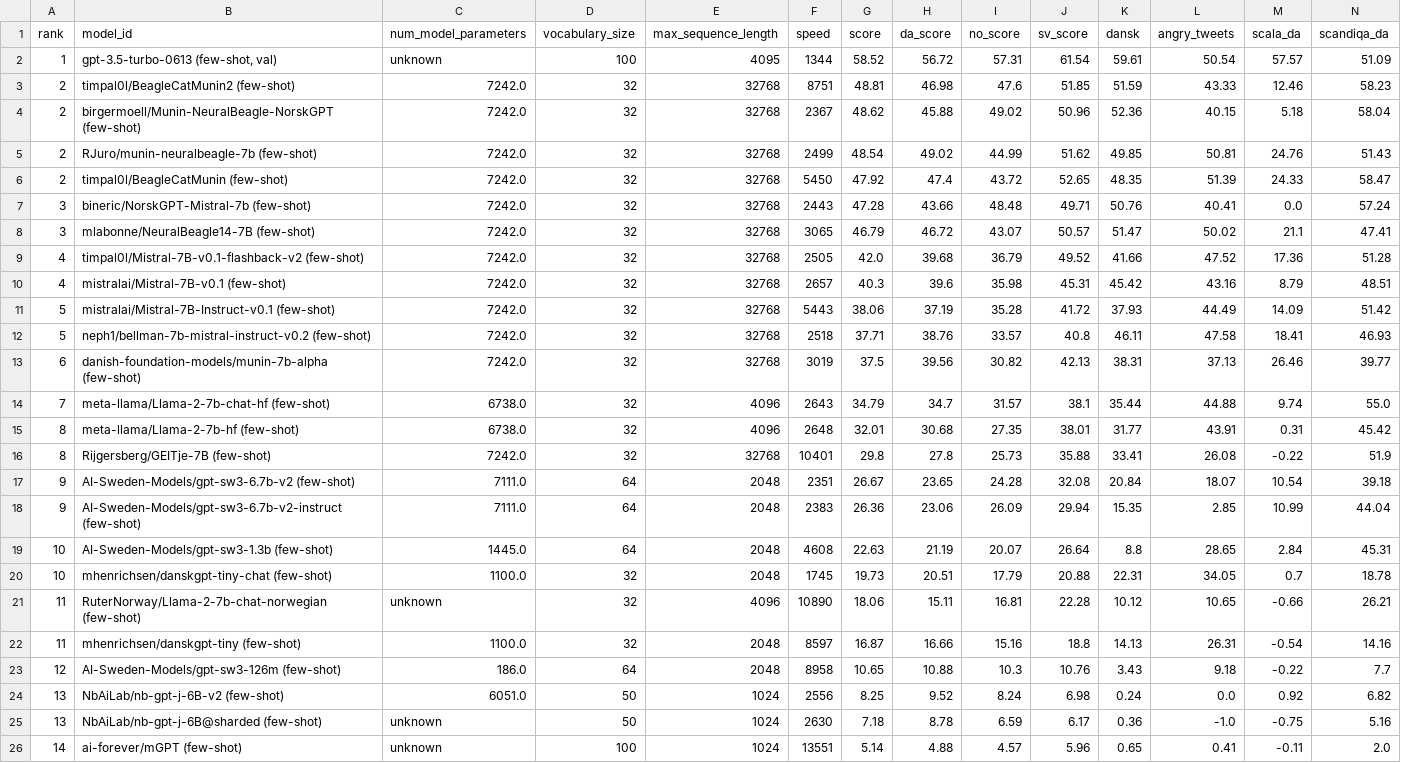
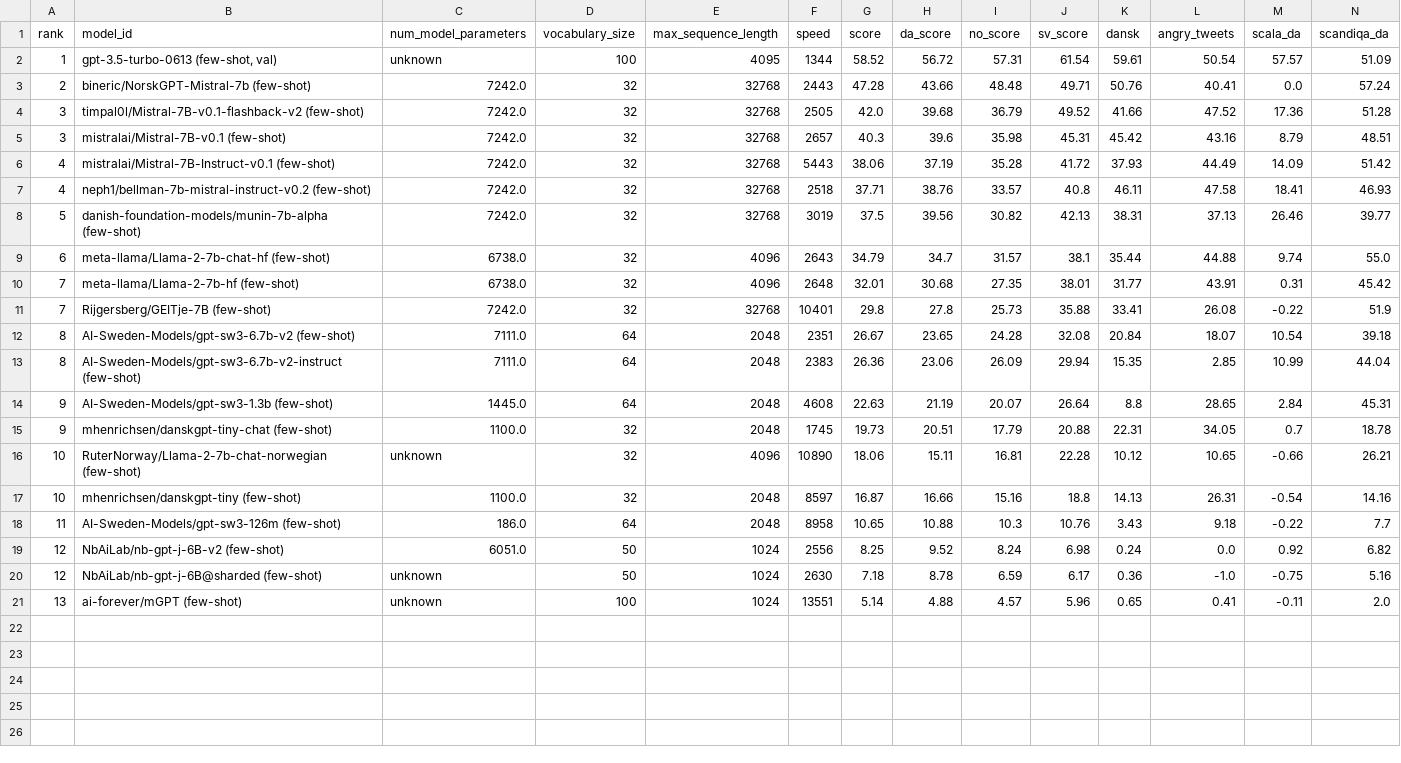
Before and after one commit to ScandEval/scandeval.github.io, a CSV file: mainland-scandinavian-nlg.csv, drawn as a sheet; only a part is shown; removed rows and columns are numbered as before the commit, all else as after; rows hold the shown columns only; the diff names each change by its address in the sheet, - before the commit and + after, or states it on an @@ line.

```diff
--- a/mainland-scandinavian-nlg.csv
+++ b/mainland-scandinavian-nlg.csv
-row 3: 2 | timpal0l/BeagleCatMunin2 (few-shot) | 7242.0 | 32 | 32768 | 8751 | 48.81 | 46.98 | 47.6 | 51.85 | 51.59 | 43.33 | 12.46 | 58.23
-row 4: 2 | birgermoell/Munin-NeuralBeagle-NorskGPT (few-shot) | 7242.0 | 32 | 32768 | 2367 | 48.62 | 45.88 | 49.02 | 50.96 | 52.36 | 40.15 | 5.18 | 58.04
-row 5: 2 | RJuro/munin-neuralbeagle-7b (few-shot) | 7242.0 | 32 | 32768 | 2499 | 48.54 | 49.02 | 44.99 | 51.62 | 49.85 | 50.81 | 24.76 | 51.43
-row 6: 2 | timpal0l/BeagleCatMunin (few-shot) | 7242.0 | 32 | 32768 | 5450 | 47.92 | 47.4 | 43.72 | 52.65 | 48.35 | 51.39 | 24.33 | 58.47
-A3 (rank): 3
+A3 (rank): 2
-row 8: 3 | mlabonne/NeuralBeagle14-7B (few-shot) | 7242.0 | 32 | 32768 | 3065 | 46.79 | 46.72 | 43.07 | 50.57 | 51.47 | 50.02 | 21.1 | 47.41
-A4:A5 (rank): 4
+A4:A5 (rank): 3
-A6:A7 (rank): 5
+A6:A7 (rank): 4
-A8 (rank): 6
+A8 (rank): 5
-A9 (rank): 7
+A9 (rank): 6
-A10:A11 (rank): 8
+A10:A11 (rank): 7
-A12:A13 (rank): 9
+A12:A13 (rank): 8
-A14:A15 (rank): 10
+A14:A15 (rank): 9
-A16:A17 (rank): 11
+A16:A17 (rank): 10
-A18 (rank): 12
+A18 (rank): 11
-A19:A20 (rank): 13
+A19:A20 (rank): 12
-A21 (rank): 14
+A21 (rank): 13
```
Also changed, not shown: dutch-nlg.csv, english-nlg.csv, 19 other files.
